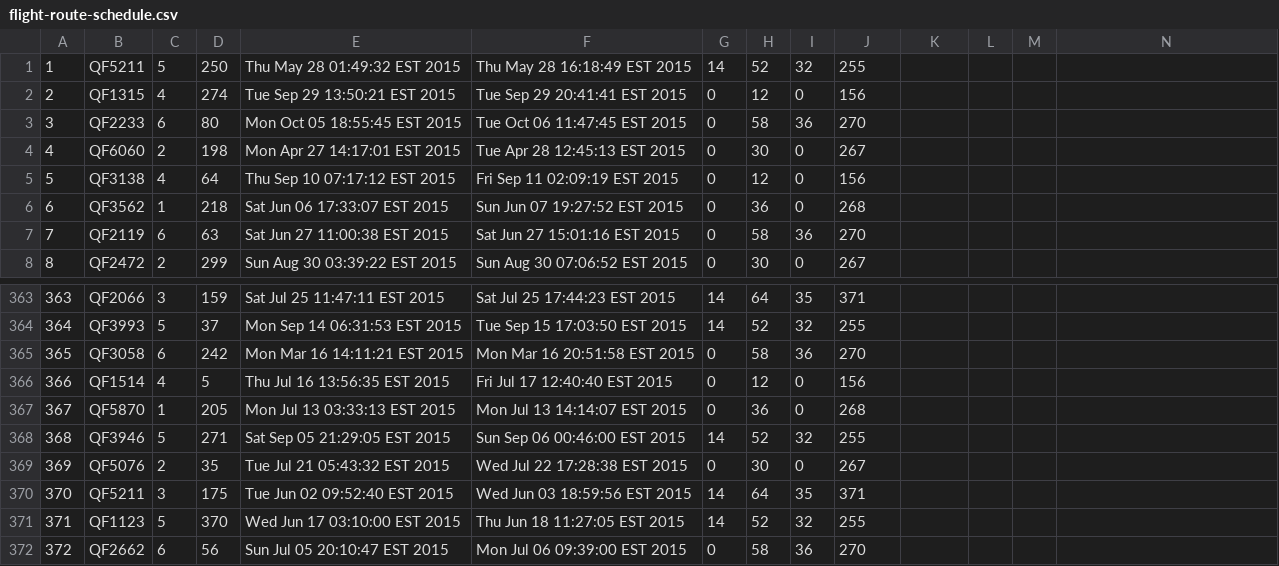
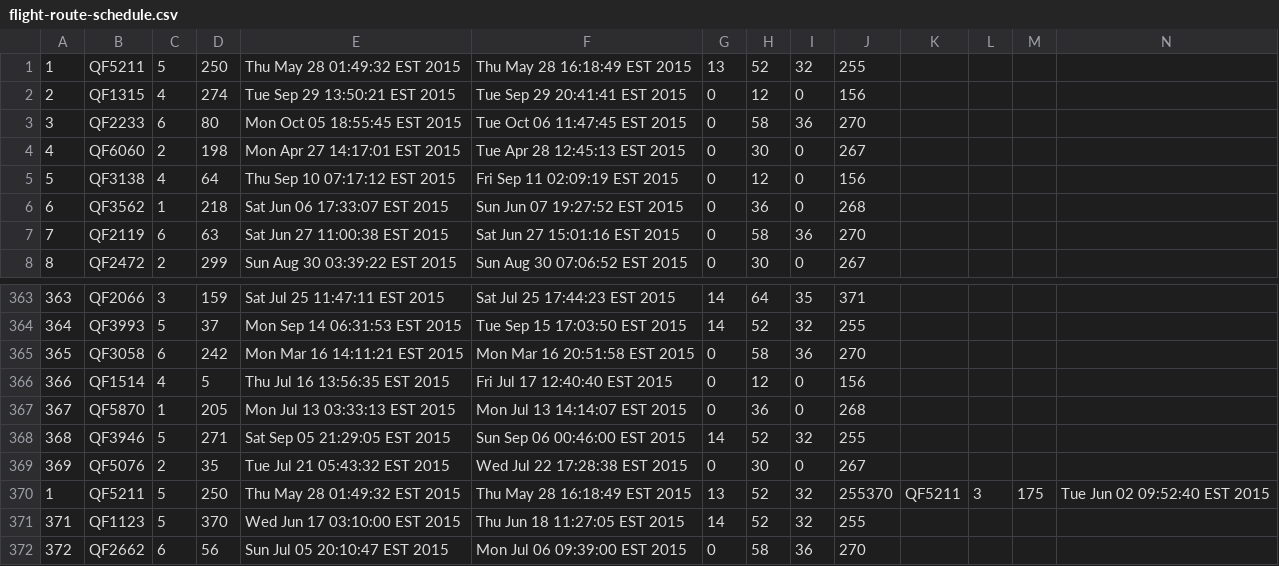
Before and after one commit to mKingUOW/222Project, a CSV file: 222_Project_Code/src/database/flight-route-schedule.csv, drawn as a sheet; only a part is shown, gaps mark what is left out; removed rows and columns are numbered as before the commit, all else as after; rows hold the shown columns only; the diff names each change by its address in the sheet, - before the commit and + after, or states it on an @@ line.

```diff
--- a/222_Project_Code/src/database/flight-route-schedule.csv
+++ b/222_Project_Code/src/database/flight-route-schedule.csv
-G1: 14
+G1: 13
-row 370: 370 | QF5211 | 3 | 175 | Tue Jun 02 09:52:40 EST 2015 | Wed Jun 03 18:59:56 EST 2015 | 14 | 64 | 35 | 371
+row 370: 1 | QF5211 | 5 | 250 | Thu May 28 01:49:32 EST 2015 | Thu May 28 16:18:49 EST 2015 | 13 | 52 | 32 | 255370 | QF5211 | 3 | 175 | Tue Jun 02 09:52:40 EST 2015
```
Also changed, not shown: 8 other files.
